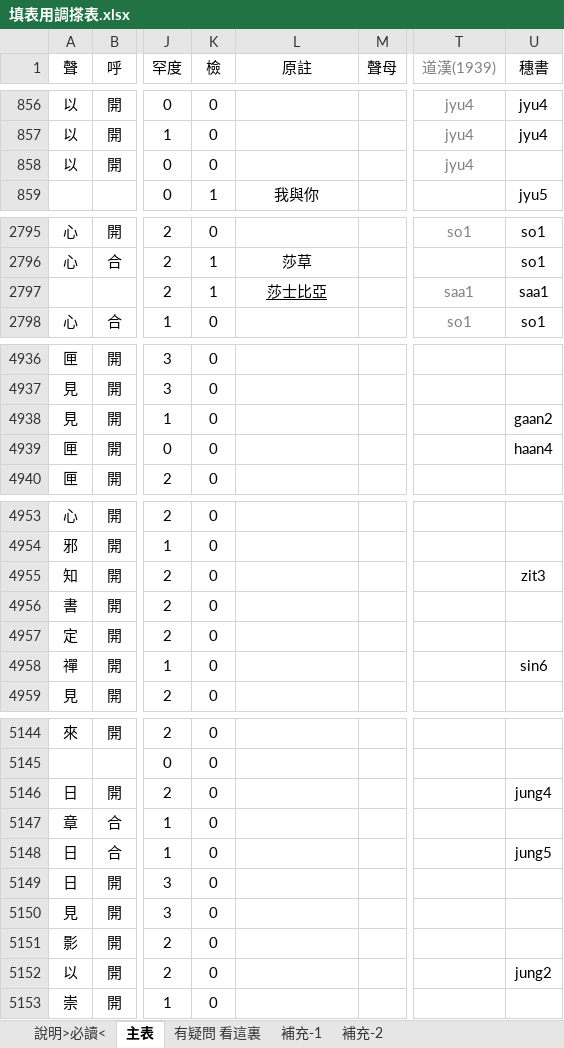
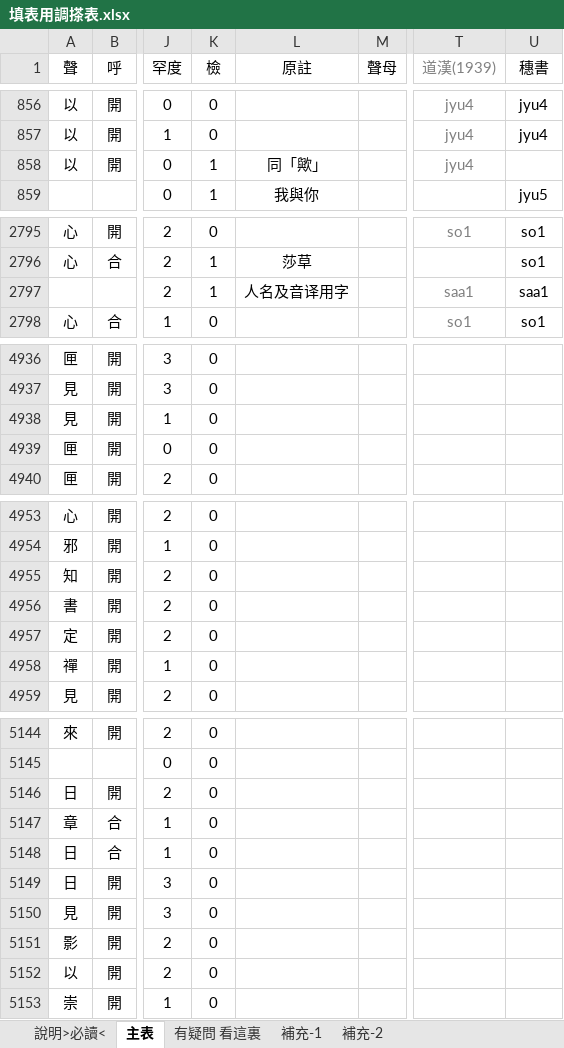
Before and after one commit to EcRal5t/charas-pron-fieldwork, an Excel workbook: 填表用調搽表.xlsx, sheet 主表, drawn as a sheet; only a part is shown, gaps mark what is left out; values as stored, in another font and other column widths than the file's, no borders; conditional formats not drawn; the diff covers the shown part only; the diff names each change by its address in the sheet, - before the commit and + after, or states it on an @@ line.

Commit message:
v1.06f/250531

```diff
--- a/填表用調搽表.xlsx (sheet 主表)
+++ b/填表用調搽表.xlsx (sheet 主表)
-K858 (檢): 0
+K858 (檢): 1
-L858 (原註): (empty)
+L858 (原註): 同「歟」
-L2797 (原註): 莎士比亞
+L2797 (原註): 人名及音译用字
-L2797 underline: on
+L2797 underline: off
-U4938 (穗書): gaan2
+U4938 (穗書): (empty)
-U4939 (穗書): haan4
+U4939 (穗書): (empty)
-U4955 (穗書): zit3
+U4955 (穗書): (empty)
-U4958 (穗書): sin6
+U4958 (穗書): (empty)
-U5146 (穗書): jung4
+U5146 (穗書): (empty)
-U5148 (穗書): jung5
+U5148 (穗書): (empty)
-U5152 (穗書): jung2
+U5152 (穗書): (empty)
```
Also changed, not shown: 2 added rows and 28 edited cells elsewhere in this sheet, sheet 說明>必讀<, sheet 補充-1.
